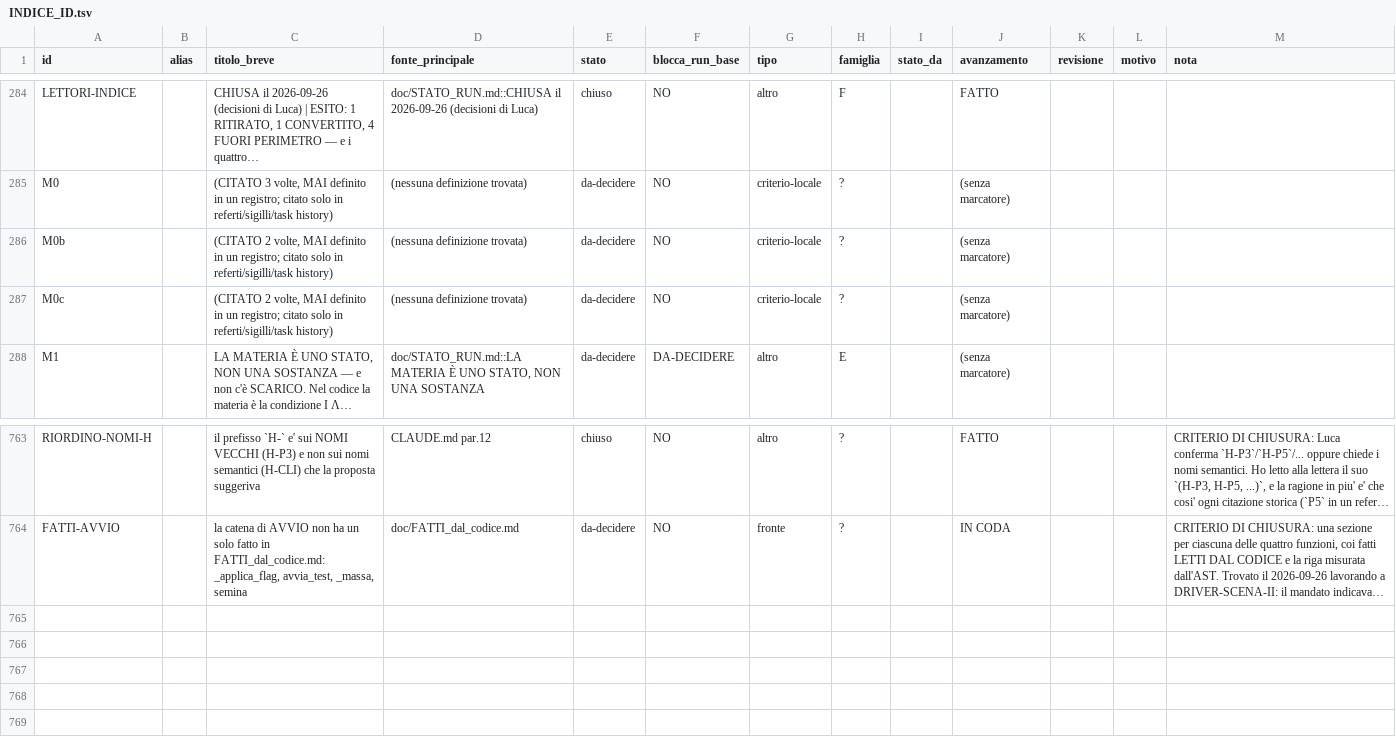
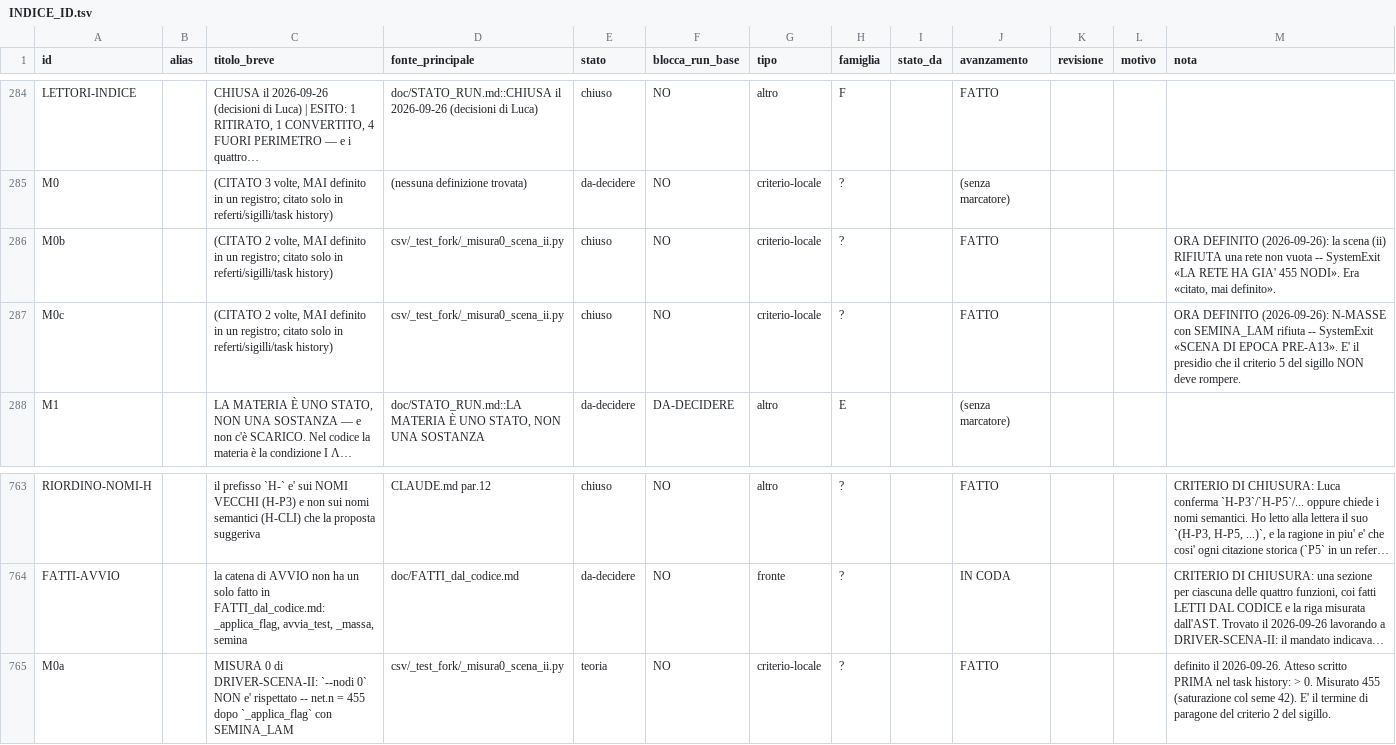
Before and after one commit to lpeano/soliton_simulator, a TSV file: doc/INDICE_ID.tsv, drawn as a sheet; only a part is shown, gaps mark what is left out; long unchanged cells end in …; the diff names each change by its address in the sheet, - before the commit and + after, or states it on an @@ line.

```diff
--- a/doc/INDICE_ID.tsv
+++ b/doc/INDICE_ID.tsv
-D286:D287 (fonte_principale): (nessuna definizione trovata)
+D286:D287 (fonte_principale): csv/_test_fork/_misura0_scena_ii.py
-E286:E287 (stato): da-decidere
+E286:E287 (stato): chiuso
-J286:J287 (avanzamento): (senza marcatore)
+J286:J287 (avanzamento): FATTO
-M286 (nota): (empty)
+M286 (nota): ORA DEFINITO (2026-09-26): la scena (ii) RIFIUTA una rete non vuota -- SystemExit «LA RETE HA GIA' 455 NODI». Era «citato, mai definito».
-M287 (nota): (empty)
+M287 (nota): ORA DEFINITO (2026-09-26): N-MASSE con SEMINA_LAM rifiuta -- SystemExit «SCENA DI EPOCA PRE-A13». E' il presidio che il criterio 5 del sigillo NON deve rompere.
+row 765: M0a |  | MISURA 0 di DRIVER-SCENA-II: `--nodi 0` NON e' rispettato -- net.n = 455 dopo `_applica_flag` con SEMINA_LAM | csv/_test_fork/_misura0_scena_ii.py | teoria | NO | criterio-locale | ? |  | FATTO |  |  | definito il 2026-09-26. Atteso scritto PRIMA nel task history: > 0. Misurato 455 (saturazione col seme 42). E' il termine di paragone del criterio 2 del sigillo.
```
Also changed, not shown: 4 other files.
